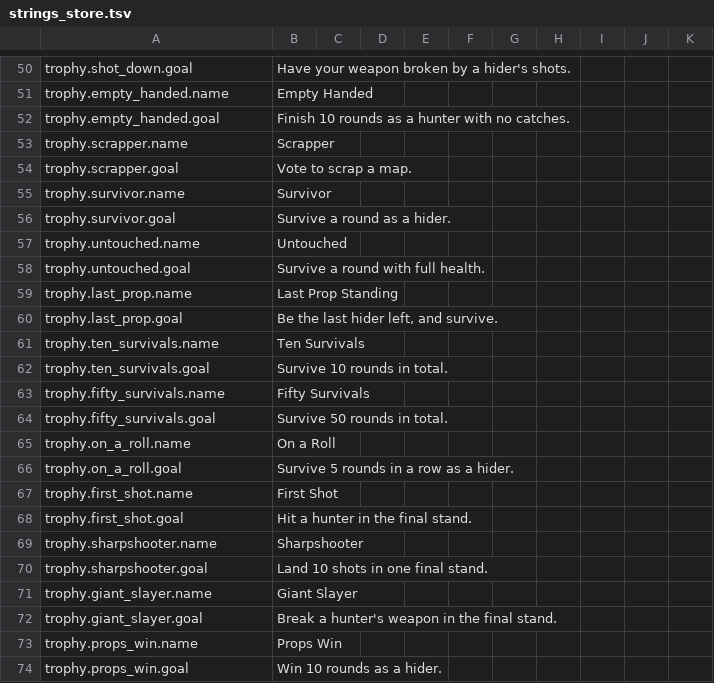
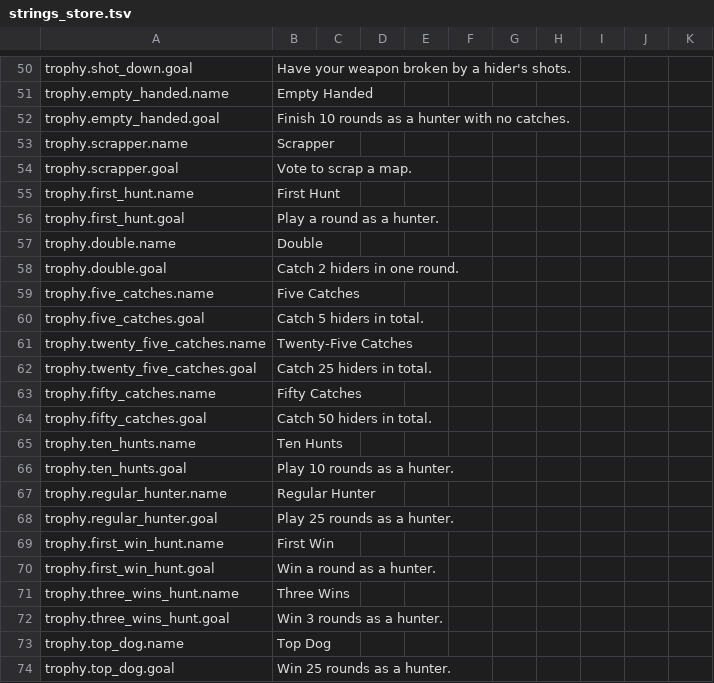
Before and after one commit to CorVous/PropHunting, a TSV file: Assets/Udon/Text/strings_store.tsv, drawn as a sheet; only a part is shown, gaps mark what is left out; the shorter side is filled out with more unchanged rows; the diff covers the shown part only; the diff names each change by its address in the sheet, - before the commit and + after, or states it on an @@ line.

```diff
--- a/Assets/Udon/Text/strings_store.tsv
+++ b/Assets/Udon/Text/strings_store.tsv
+row 55: trophy.first_hunt.name | First Hunt
+row 56: trophy.first_hunt.goal | Play a round as a hunter.
+row 57: trophy.double.name | Double
+row 58: trophy.double.goal | Catch 2 hiders in one round.
+row 59: trophy.five_catches.name | Five Catches
+row 60: trophy.five_catches.goal | Catch 5 hiders in total.
+row 61: trophy.twenty_five_catches.name | Twenty-Five Catches
+row 62: trophy.twenty_five_catches.goal | Catch 25 hiders in total.
+row 63: trophy.fifty_catches.name | Fifty Catches
+row 64: trophy.fifty_catches.goal | Catch 50 hiders in total.
+row 65: trophy.ten_hunts.name | Ten Hunts
+row 66: trophy.ten_hunts.goal | Play 10 rounds as a hunter.
+row 67: trophy.regular_hunter.name | Regular Hunter
+row 68: trophy.regular_hunter.goal | Play 25 rounds as a hunter.
+row 69: trophy.first_win_hunt.name | First Win
+row 70: trophy.first_win_hunt.goal | Win a round as a hunter.
+row 71: trophy.three_wins_hunt.name | Three Wins
+row 72: trophy.three_wins_hunt.goal | Win 3 rounds as a hunter.
+row 73: trophy.top_dog.name | Top Dog
+row 74: trophy.top_dog.goal | Win 25 rounds as a hunter.
```
Also changed, not shown: 48 added rows elsewhere in this file, 23 other files.
